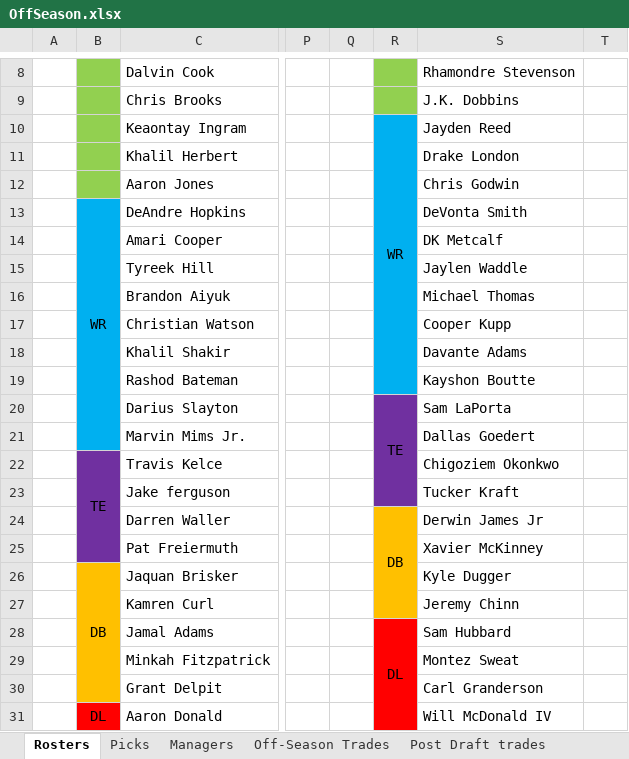
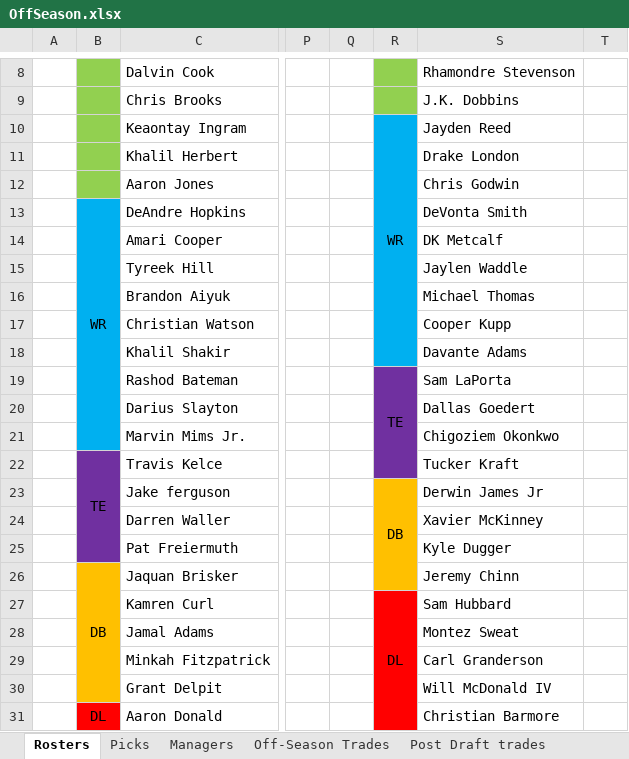
Before and after one commit to johnolson8734/Dynasty, an Excel workbook: OffSeason.xlsx, sheet Rosters, drawn as a sheet; only a part is shown, gaps mark what is left out; values as stored, in another font and other column widths than the file's, no borders; the diff covers the shown part only; the diff names each change by its address in the sheet, - before the commit and + after, or states it on an @@ line.

Commit message:
trade up
Alan	Pete Werner
Jared	Kayshon Boutte

```diff
--- a/OffSeason.xlsx (sheet Rosters)
+++ b/OffSeason.xlsx (sheet Rosters)
-R10:R19 merged
+R10:R18 merged
-R19: (empty)
+R19: TE
-R19 fill: #00B0F0
+R19 fill: #7030A0
+R19:R22 merged
-S19: Kayshon Boutte
+S19: Sam LaPorta
-R20: TE
+R20: (empty)
-R20:R23 merged
-S20: Sam LaPorta
+S20: Dallas Goedert
-S21: Dallas Goedert
+S21: Chigoziem Okonkwo
-S22: Chigoziem Okonkwo
+S22: Tucker Kraft
-R23: (empty)
+R23: DB
-R23 fill: #7030A0
+R23 fill: #FFC000
+R23:R26 merged
-S23: Tucker Kraft
+S23: Derwin James Jr
-R24: DB
+R24: (empty)
-R24:R27 merged
-S24: Derwin James Jr
+S24: Xavier McKinney
-S25: Xavier McKinney
+S25: Kyle Dugger
-S26: Kyle Dugger
+S26: Jeremy Chinn
-R27: (empty)
+R27: DL
-R27 fill: #FFC000
+R27 fill: #FF0000
+R27:R31 merged
-S27: Jeremy Chinn
+S27: Sam Hubbard
-R28: DL
+R28: (empty)
-R28:R32 merged
-S28: Sam Hubbard
+S28: Montez Sweat
-S29: Montez Sweat
+S29: Carl Granderson
-S30: Carl Granderson
+S30: Will McDonald IV
-S31: Will McDonald IV
+S31: Christian Barmore
```
Also changed, not shown: 31 edited cells, cell formats and merged cells elsewhere in this sheet, sheet Off-Season Trades.
